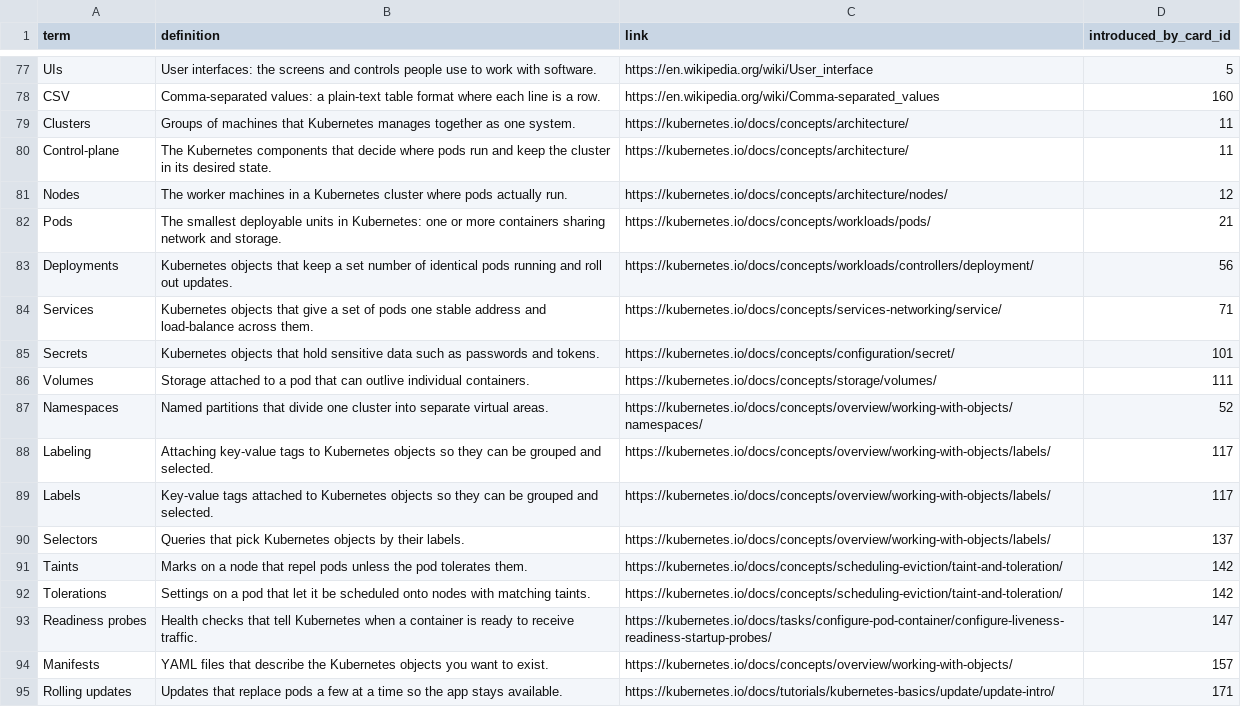
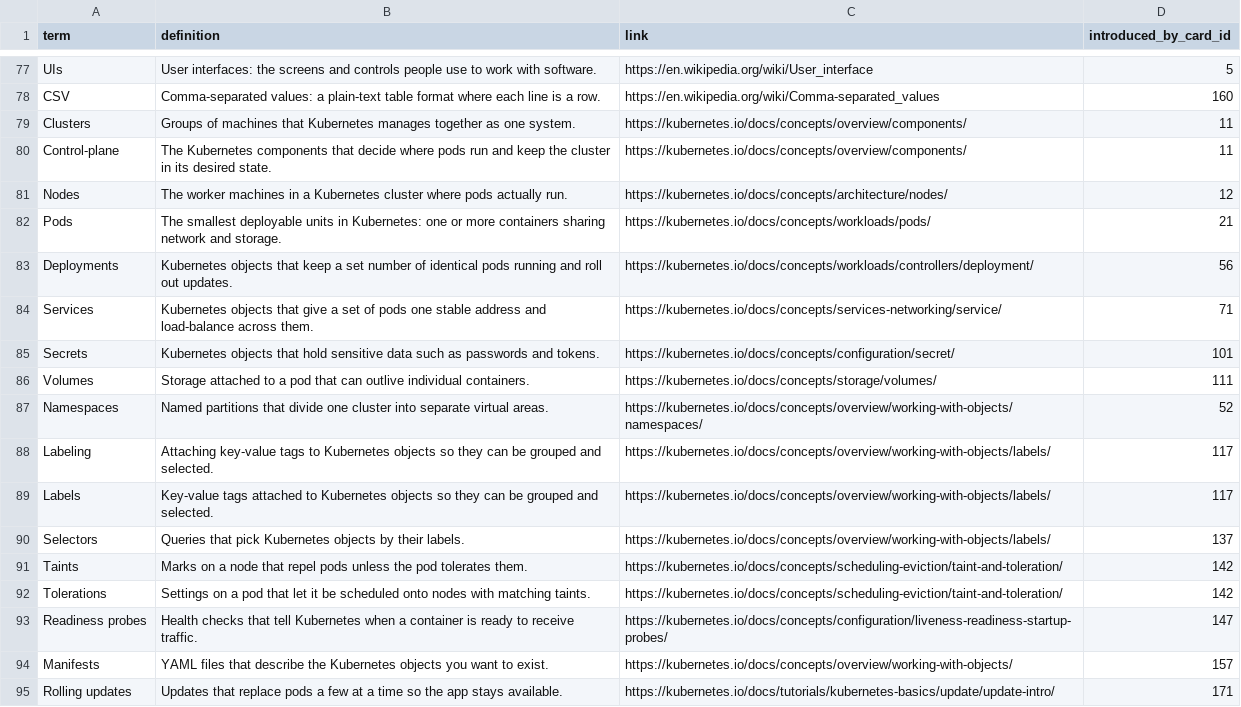
Before and after one commit to yaaddi-courses/kubernetes-fundamentals, a CSV file: source/glossary.csv, drawn as a sheet; only a part is shown, gaps mark what is left out.

Commit message:
Glossary: one link per term (v1.0.1)

```diff
--- a/source/glossary.csv
+++ b/source/glossary.csv
@@ -78,4 +78,4 @@ UIs,User interfaces: the screens and controls people use to work with software.,
 CSV,Comma-separated values: a plain-text table format where each line is a row.,https://en.wikipedia.org/wiki/Comma-separated_values,160
-Clusters,Groups of machines that Kubernetes manages together as one system.,https://kubernetes.io/docs/concepts/architecture/,11
-Control-plane,The Kubernetes components that decide where pods run and keep the cluster in its desired state.,https://kubernetes.io/docs/concepts/architecture/,11
+Clusters,Groups of machines that Kubernetes manages together as one system.,https://kubernetes.io/docs/concepts/overview/components/,11
+Control-plane,The Kubernetes components that decide where pods run and keep the cluster in its desired state.,https://kubernetes.io/docs/concepts/overview/components/,11
 Nodes,The worker machines in a Kubernetes cluster where pods actually run.,https://kubernetes.io/docs/concepts/architecture/nodes/,12
@@ -92,3 +92,3 @@ Taints,Marks on a node that repel pods unless the pod tolerates them.,https://ku
 Tolerations,Settings on a pod that let it be scheduled onto nodes with matching taints.,https://kubernetes.io/docs/concepts/scheduling-eviction/taint-and-toleration/,142
-Readiness probes,Health checks that tell Kubernetes when a container is ready to receive traffic.,https://kubernetes.io/docs/tasks/configure-pod-container/configure-liveness-readiness-startup-probes/,147
+Readiness probes,Health checks that tell Kubernetes when a container is ready to receive traffic.,https://kubernetes.io/docs/concepts/configuration/liveness-readiness-startup-probes/,147
 Manifests,YAML files that describe the Kubernetes objects you want to exist.,https://kubernetes.io/docs/concepts/overview/working-with-objects/,157
```
Also changed, not shown: source/meta.csv, 2 other files.
